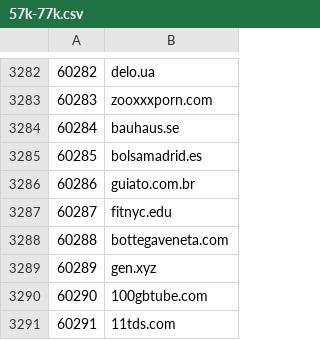
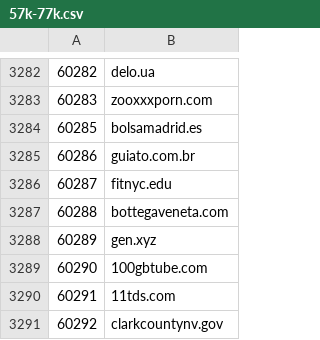
Before and after one commit to cnsuhao/SSOScraping, a CSV file: data/csv/57k-77k.csv, drawn as a sheet; only a part is shown, gaps mark what is left out; the shorter side is filled out with more unchanged rows.

```diff
--- a/data/csv/57k-77k.csv
+++ b/data/csv/57k-77k.csv
@@ -3283,3 +3283,2 @@
 60283,zooxxxporn.com
-60284,bauhaus.se
 60285,bolsamadrid.es
```
Also changed, not shown: data/csv/problems.csv.
